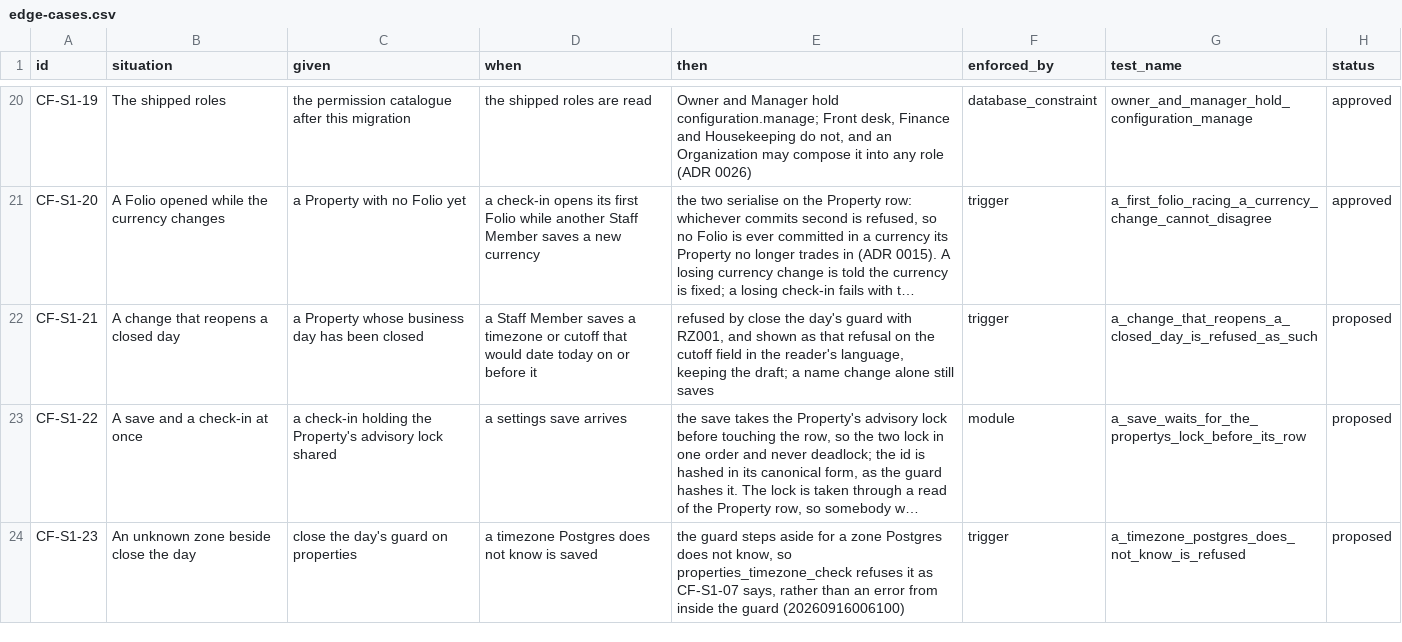
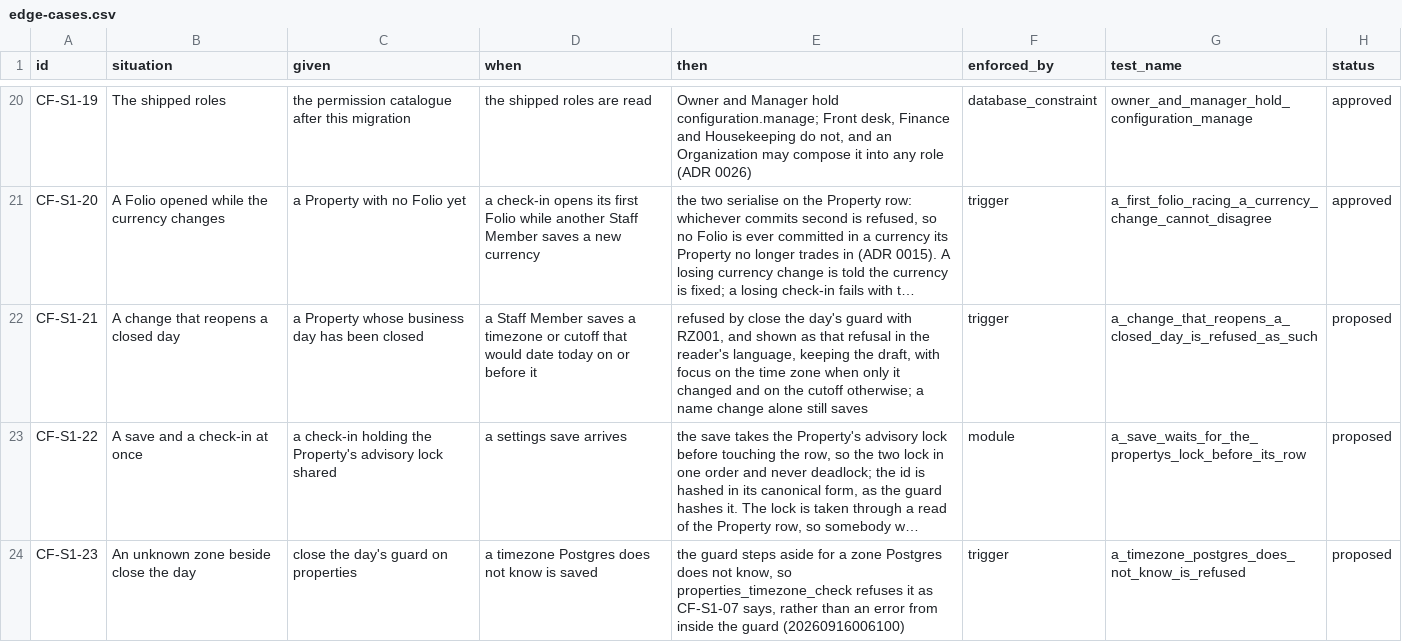
Before and after one commit to prizic/ranza, a CSV file: docs/features/configuration/edge-cases.csv, drawn as a sheet; only a part is shown, gaps mark what is left out; long unchanged cells end in …; the diff names each change by its address in the sheet, - before the commit and + after, or states it on an @@ line.

Commit message:
docs(configuration): CF-S1-21 says where focus goes on a closed day

```diff
--- a/docs/features/configuration/edge-cases.csv
+++ b/docs/features/configuration/edge-cases.csv
-E22 (then): …that refusal on the cutoff field in the reader's language, keeping the draft; a name…
+E22 (then): …that refusal in the reader's language, keeping the draft, with focus on the time zone when only it changed and on the cutoff otherwise; a name…
```
